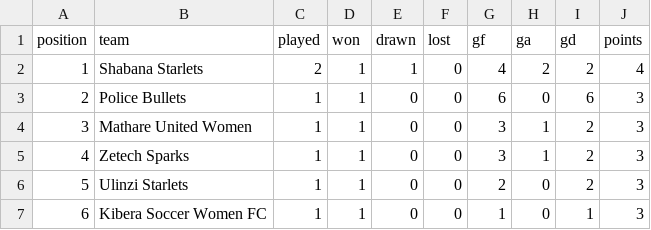
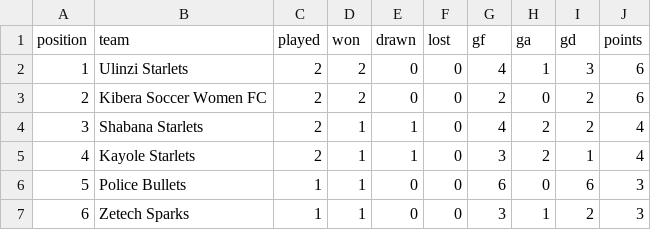
Before and after one commit to gameoncollective-create/gameon-fastapi, a CSV file: data/standings_premier.csv, drawn as a sheet; only a part is shown; the diff covers the shown part only.

Commit message:
Update standings in standings_premier.csv

```diff
--- a/data/standings_premier.csv
+++ b/data/standings_premier.csv
@@ -1,7 +1,7 @@
 position,team,played,won,drawn,lost,gf,ga,gd,points
-1,Shabana Starlets,2,1,1,0,4,2,2,4
-2,Police Bullets,1,1,0,0,6,0,6,3
-3,Mathare United Women,1,1,0,0,3,1,2,3
-4,Zetech Sparks,1,1,0,0,3,1,2,3
-5,Ulinzi Starlets,1,1,0,0,2,0,2,3
-6,Kibera Soccer Women FC,1,1,0,0,1,0,1,3
+1,Ulinzi Starlets,2,2,0,0,4,1,3,6
+2,Kibera Soccer Women FC,2,2,0,0,2,0,2,6
+3,Shabana Starlets,2,1,1,0,4,2,2,4
+4,Kayole Starlets,2,1,1,0,3,2,1,4
+5,Police Bullets,1,1,0,0,6,0,6,3
+6,Zetech Sparks,1,1,0,0,3,1,2,3
```
Also changed, not shown: 33 edited cells elsewhere in this file.
